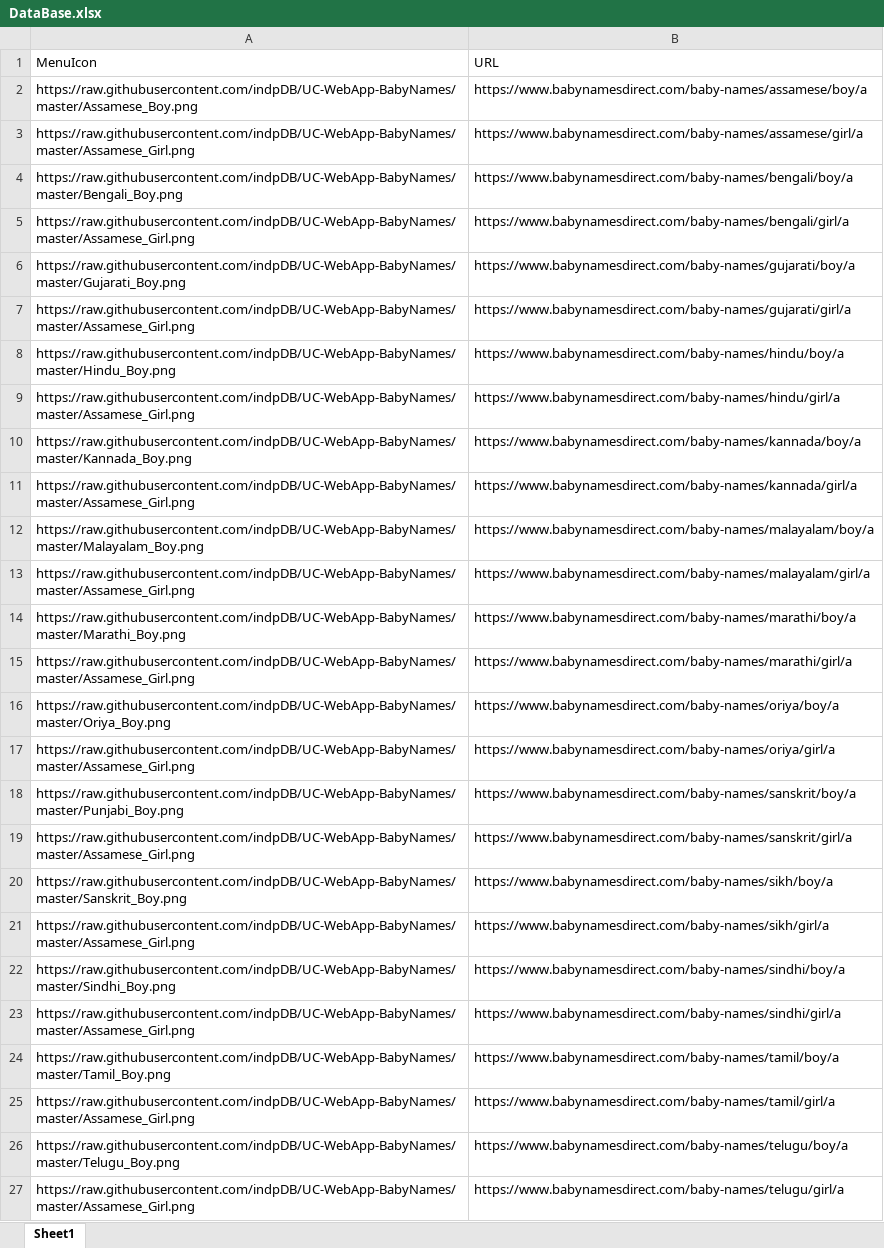
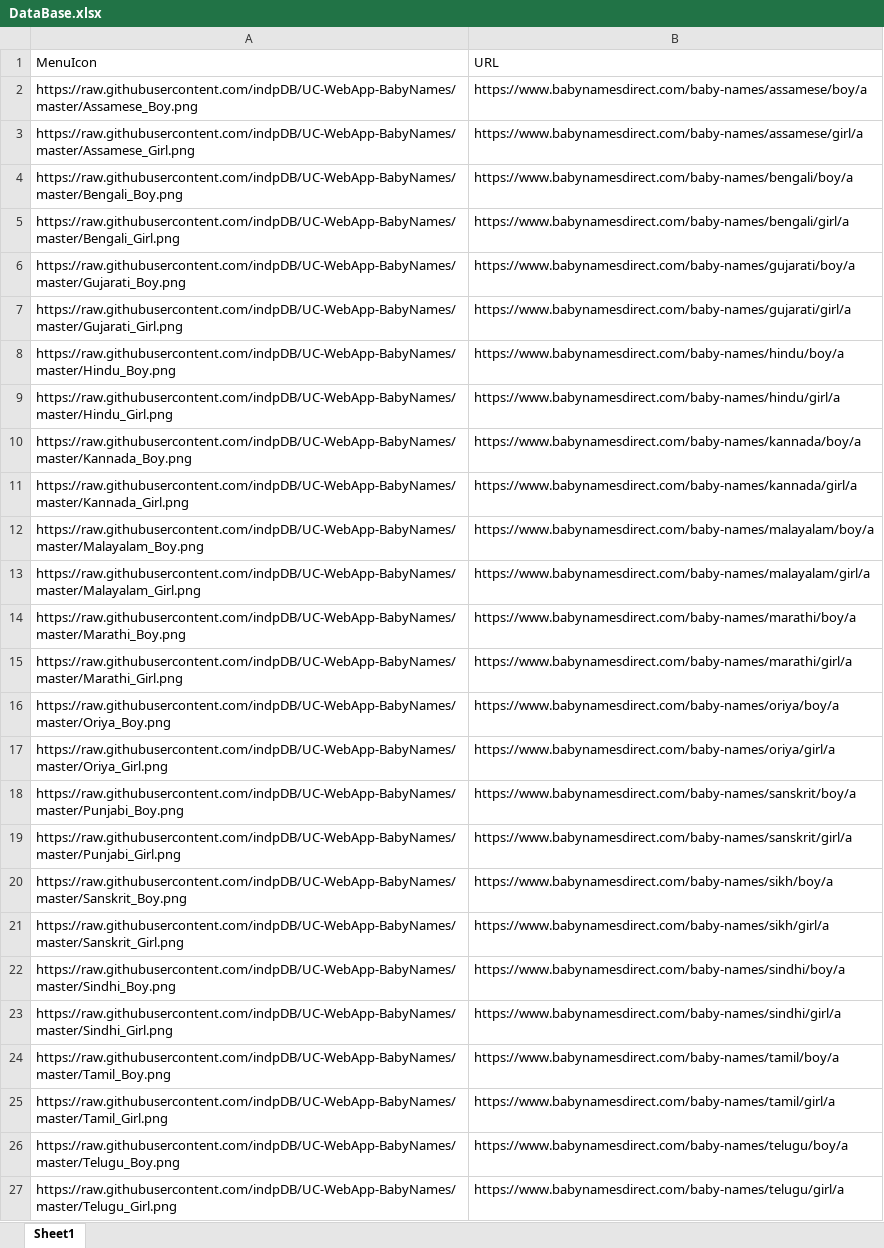
Before and after one commit to indpDB/UC-WebApp-BabyNames, an Excel workbook: DataBase.xlsx, sheet Sheet1, drawn as a sheet; values as stored, in another font and other column widths than the file's, no borders; the diff names each change by its address in the sheet, - before the commit and + after, or states it on an @@ line.

```diff
--- a/DataBase.xlsx (sheet Sheet1)
+++ b/DataBase.xlsx (sheet Sheet1)
-A5 (MenuIcon): https://raw.githubusercontent.com/indpDB/UC-WebApp-BabyNames/master/Assamese_Girl.png
+A5 (MenuIcon): https://raw.githubusercontent.com/indpDB/UC-WebApp-BabyNames/master/Bengali_Girl.png
-A7 (MenuIcon): https://raw.githubusercontent.com/indpDB/UC-WebApp-BabyNames/master/Assamese_Girl.png
+A7 (MenuIcon): https://raw.githubusercontent.com/indpDB/UC-WebApp-BabyNames/master/Gujarati_Girl.png
-A9 (MenuIcon): https://raw.githubusercontent.com/indpDB/UC-WebApp-BabyNames/master/Assamese_Girl.png
+A9 (MenuIcon): https://raw.githubusercontent.com/indpDB/UC-WebApp-BabyNames/master/Hindu_Girl.png
-A11 (MenuIcon): https://raw.githubusercontent.com/indpDB/UC-WebApp-BabyNames/master/Assamese_Girl.png
+A11 (MenuIcon): https://raw.githubusercontent.com/indpDB/UC-WebApp-BabyNames/master/Kannada_Girl.png
-A13 (MenuIcon): https://raw.githubusercontent.com/indpDB/UC-WebApp-BabyNames/master/Assamese_Girl.png
+A13 (MenuIcon): https://raw.githubusercontent.com/indpDB/UC-WebApp-BabyNames/master/Malayalam_Girl.png
-A15 (MenuIcon): https://raw.githubusercontent.com/indpDB/UC-WebApp-BabyNames/master/Assamese_Girl.png
+A15 (MenuIcon): https://raw.githubusercontent.com/indpDB/UC-WebApp-BabyNames/master/Marathi_Girl.png
-A17 (MenuIcon): https://raw.githubusercontent.com/indpDB/UC-WebApp-BabyNames/master/Assamese_Girl.png
+A17 (MenuIcon): https://raw.githubusercontent.com/indpDB/UC-WebApp-BabyNames/master/Oriya_Girl.png
-A19 (MenuIcon): https://raw.githubusercontent.com/indpDB/UC-WebApp-BabyNames/master/Assamese_Girl.png
+A19 (MenuIcon): https://raw.githubusercontent.com/indpDB/UC-WebApp-BabyNames/master/Punjabi_Girl.png
-A21 (MenuIcon): https://raw.githubusercontent.com/indpDB/UC-WebApp-BabyNames/master/Assamese_Girl.png
+A21 (MenuIcon): https://raw.githubusercontent.com/indpDB/UC-WebApp-BabyNames/master/Sanskrit_Girl.png
-A23 (MenuIcon): https://raw.githubusercontent.com/indpDB/UC-WebApp-BabyNames/master/Assamese_Girl.png
+A23 (MenuIcon): https://raw.githubusercontent.com/indpDB/UC-WebApp-BabyNames/master/Sindhi_Girl.png
-A25 (MenuIcon): https://raw.githubusercontent.com/indpDB/UC-WebApp-BabyNames/master/Assamese_Girl.png
+A25 (MenuIcon): https://raw.githubusercontent.com/indpDB/UC-WebApp-BabyNames/master/Tamil_Girl.png
-A27 (MenuIcon): https://raw.githubusercontent.com/indpDB/UC-WebApp-BabyNames/master/Assamese_Girl.png
+A27 (MenuIcon): https://raw.githubusercontent.com/indpDB/UC-WebApp-BabyNames/master/Telugu_Girl.png
```
Also changed, not shown: 3 other files.
